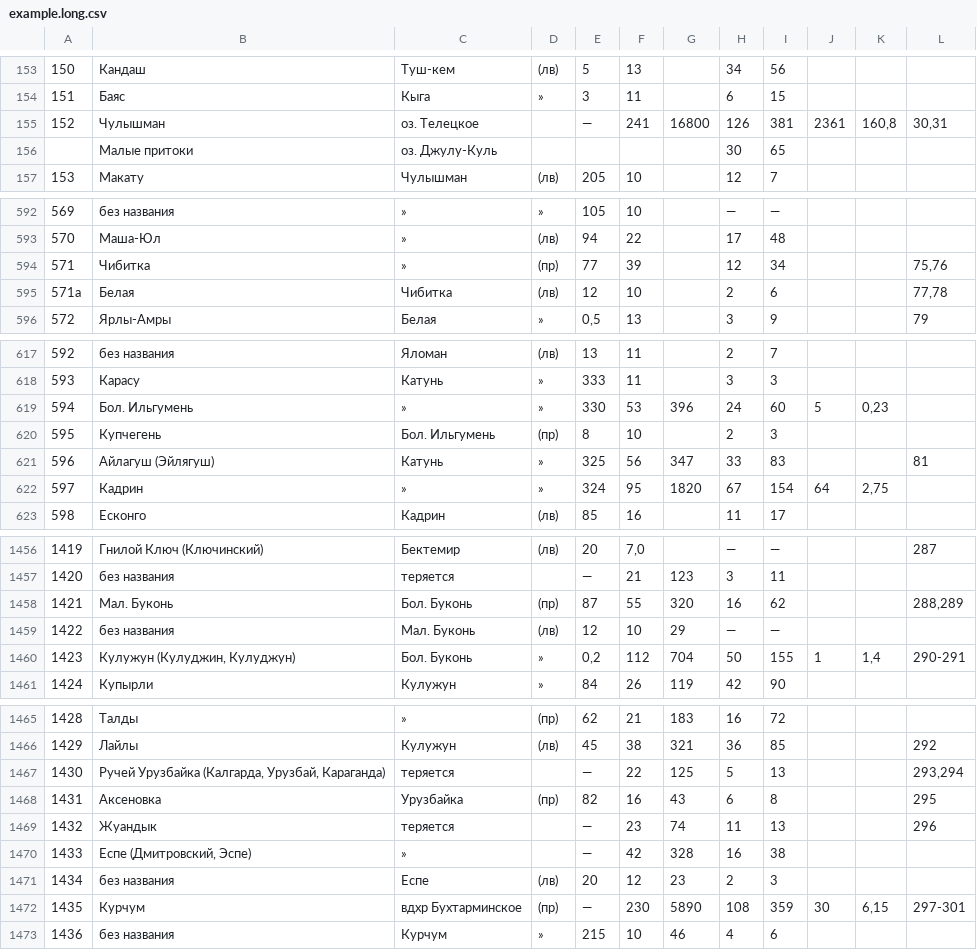
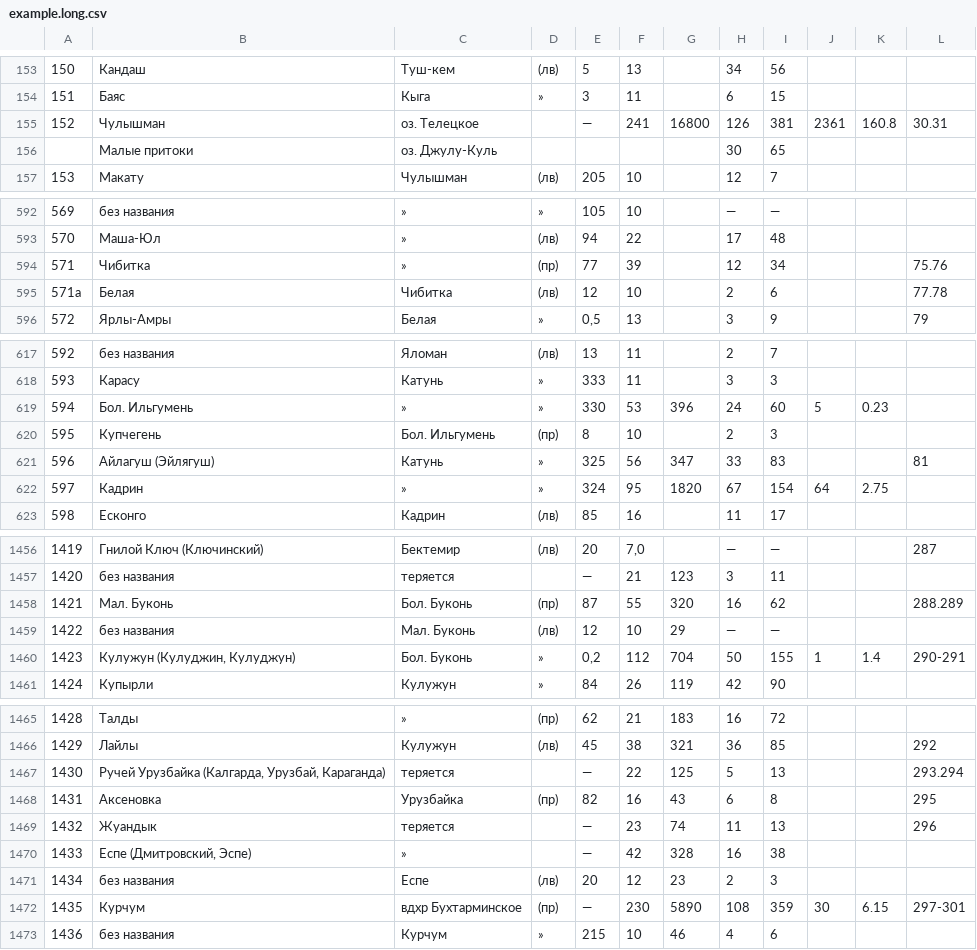
Before and after one commit to vitalyisaev2/river-orders, a CSV file: data/example.long.csv, drawn as a sheet; only a part is shown, gaps mark what is left out; the diff covers the shown part only; the diff names each change by its address in the sheet, - before the commit and + after, or states it on an @@ line.

```diff
--- a/data/example.long.csv
+++ b/data/example.long.csv
-K155: 160,8
+K155: 160.8
-L155: 30,31
+L155: 30.31
-L594: 75,76
+L594: 75.76
-L595: 77,78
+L595: 77.78
-K619: 0,23
+K619: 0.23
-K622: 2,75
+K622: 2.75
-L1458: 288,289
+L1458: 288.289
-K1460: 1,4
+K1460: 1.4
-L1467: 293,294
+L1467: 293.294
-K1472: 6,15
+K1472: 6.15
```
Also changed, not shown: 1 added row, 1 removed row and 71 edited cells elsewhere in this file, 3 other files.
